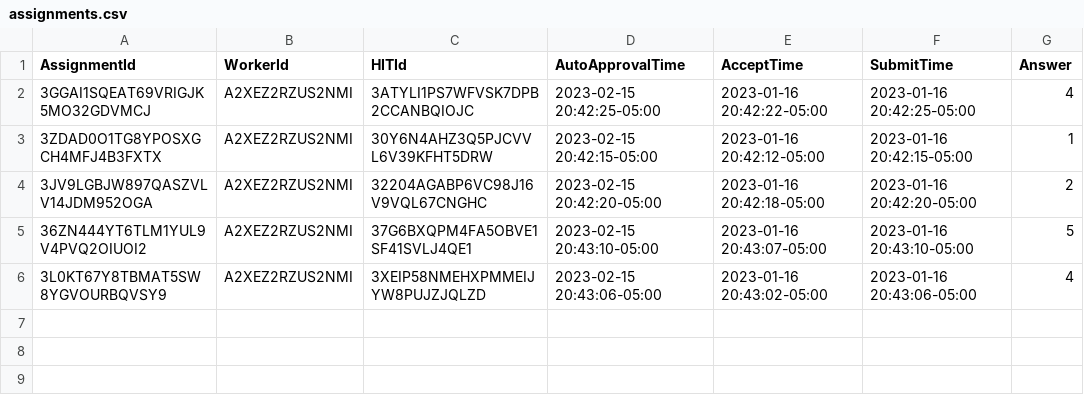
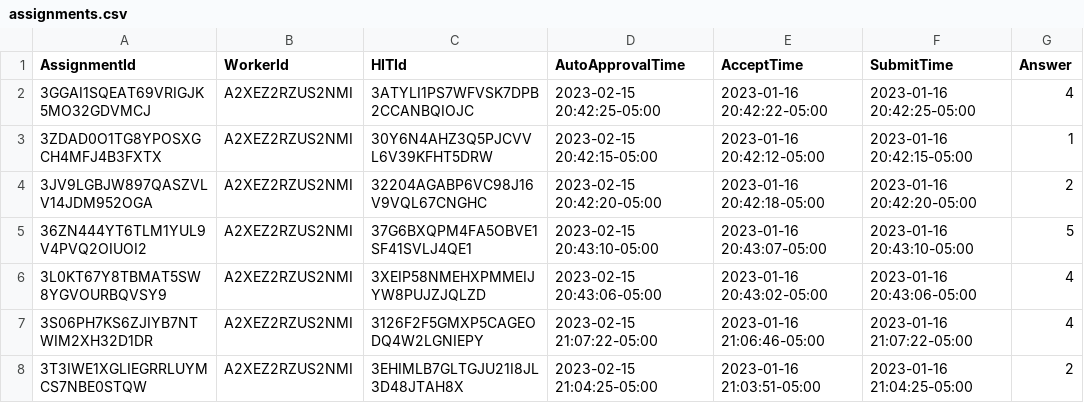
Before and after one commit to chriskok/EECS598, a CSV file: assignments.csv, drawn as a sheet.

Commit message:
Finalized video for mturk demo

```diff
--- a/assignments.csv
+++ b/assignments.csv
@@ -6 +6,3 @@ AssignmentId,WorkerId,HITId,AutoApprovalTime,AcceptTime,SubmitTime,Answer
 3L0KT67Y8TBMAT5SW8YGVOURBQVSY9,A2XEZ2RZUS2NMI,3XEIP58NMEHXPMMEIJYW8PUJZJQLZD,2023-02-15 20:43:06-05:00,2023-01-16 20:43:02-05:00,2023-01-16 20:43:06-05:00,4
+3S06PH7KS6ZJIYB7NTWIM2XH32D1DR,A2XEZ2RZUS2NMI,3126F2F5GMXP5CAGEODQ4W2LGNIEPY,2023-02-15 21:07:22-05:00,2023-01-16 21:06:46-05:00,2023-01-16 21:07:22-05:00,4
+3T3IWE1XGLIEGRRLUYMCS7NBE0STQW,A2XEZ2RZUS2NMI,3EHIMLB7GLTGJU21I8JL3D48JTAH8X,2023-02-15 21:04:25-05:00,2023-01-16 21:03:51-05:00,2023-01-16 21:04:25-05:00,2
```
